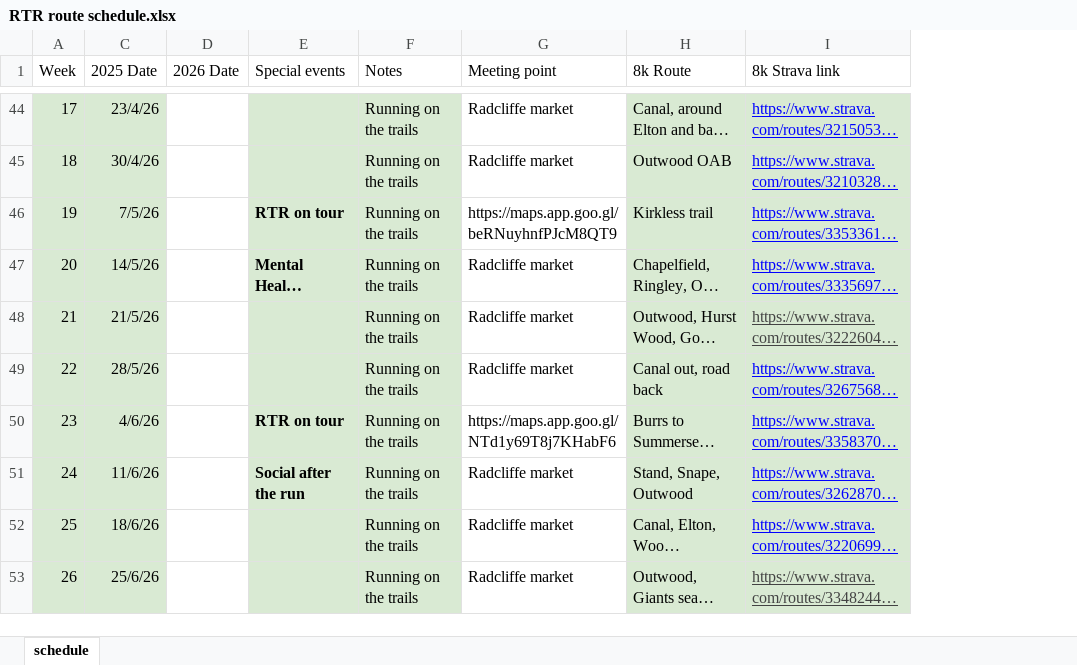
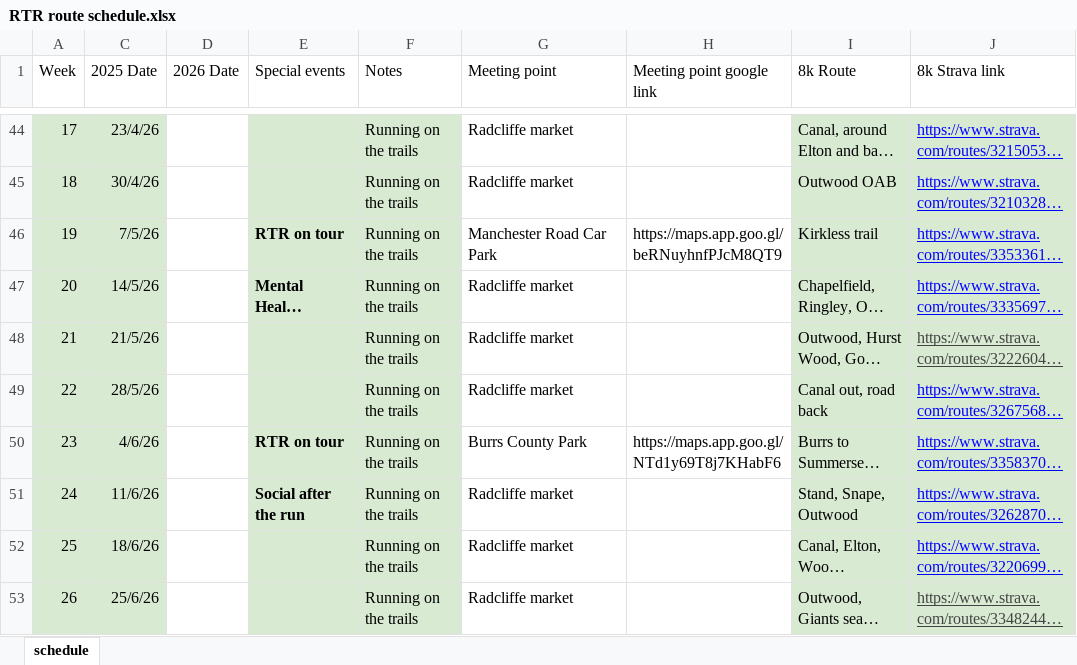
Before and after one commit to Runtogetherradcliffe/rtr-announcement-tool, an Excel workbook: RTR route schedule.xlsx, sheet schedule, drawn as a sheet; only a part is shown, gaps mark what is left out; long unchanged cells end in …; values as stored, in another font and other column widths than the file's, no borders; table styles not drawn; the diff covers the shown part only; the diff names each change by its address in the sheet, - before the commit and + after, or states it on an @@ line.

Commit message:
Add files via upload

```diff
--- a/RTR route schedule.xlsx (sheet schedule)
+++ b/RTR route schedule.xlsx (sheet schedule)
+column H (Meeting point google link), rows 46-50: https://maps.app.goo.gl/beRNuyhnfPJcM8QT9 |  |  |  | https://maps.app.goo.gl/NTd1y69T8j7KHabF6
-G46 (Meeting point): https://maps.app.goo.gl/beRNuyhnfPJcM8QT9
+G46 (Meeting point): Manchester Road Car Park
-G50 (Meeting point): https://maps.app.goo.gl/NTd1y69T8j7KHabF6
+G50 (Meeting point): Burrs County Park
```
Also changed, not shown: 4 edited cells and cell formats elsewhere in this sheet.
